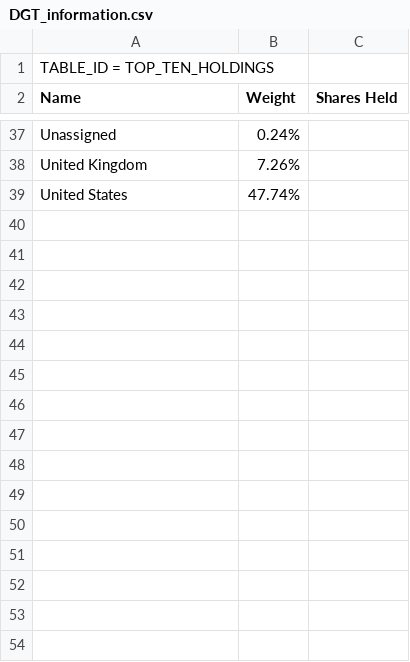
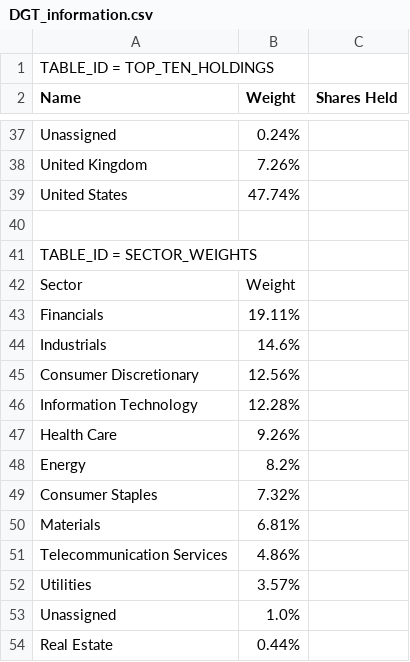
Before and after one commit to iAutoparkCars/ETFQuery, a CSV file: DGT_information.csv, drawn as a sheet; only a part is shown, gaps mark what is left out; the diff names each change by its address in the sheet, - before the commit and + after, or states it on an @@ line.

Commit message:
all data converted to excel spreadsheet

```diff
--- a/DGT_information.csv
+++ b/DGT_information.csv
+row 40: (empty)
+row 41: TABLE_ID = SECTOR_WEIGHTS
+row 42: Sector | Weight
+row 43: Financials | 19.11%
+row 44: Industrials | 14.6%
+row 45: Consumer Discretionary | 12.56%
+row 46: Information Technology | 12.28%
+row 47: Health Care | 9.26%
+row 48: Energy | 8.2%
+row 49: Consumer Staples | 7.32%
+row 50: Materials | 6.81%
+row 51: Telecommunication Services | 4.86%
+row 52: Utilities | 3.57%
+row 53: Unassigned | 1.0%
+row 54: Real Estate | 0.44%
```
Also changed, not shown: 10 other files.
